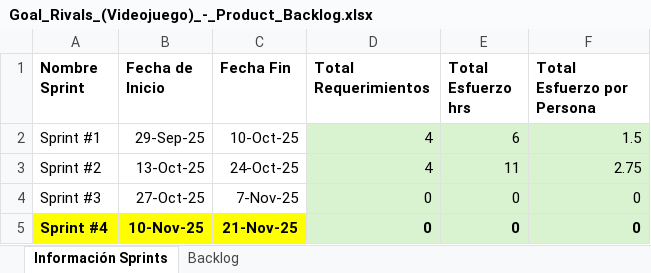
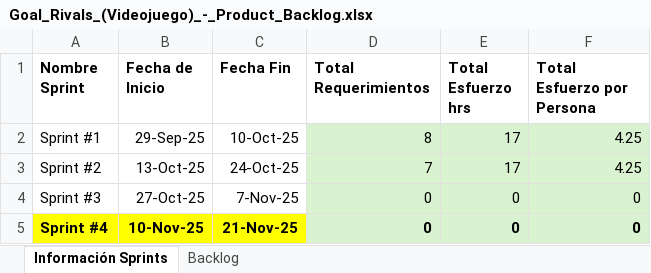
Before and after one commit to FaridEspinosa/Goal-Rivals-Videojuego, an Excel workbook: Goal_Rivals_(Videojuego)_-_Product_Backlog.xlsx, sheet Información Sprints, drawn as a sheet; values as stored, in another font and other column widths than the file's, no borders; the diff names each change by its address in the sheet, - before the commit and + after, or states it on an @@ line.

```diff
--- a/Goal_Rivals_(Videojuego)_-_Product_Backlog.xlsx (sheet Información Sprints)
+++ b/Goal_Rivals_(Videojuego)_-_Product_Backlog.xlsx (sheet Información Sprints)
-D2 (Total Requerimientos): 4
+D2 (Total Requerimientos): 8
-E2 (Total Esfuerzo hrs): 6
+E2 (Total Esfuerzo hrs): 17
-F2 (Total Esfuerzo por Persona): 1.5
+F2 (Total Esfuerzo por Persona): 4.25
-D3 (Total Requerimientos): 4
+D3 (Total Requerimientos): 7
-E3 (Total Esfuerzo hrs): 11
+E3 (Total Esfuerzo hrs): 17
-F3 (Total Esfuerzo por Persona): 2.75
+F3 (Total Esfuerzo por Persona): 4.25
```
Also changed, not shown: sheet Backlog.
